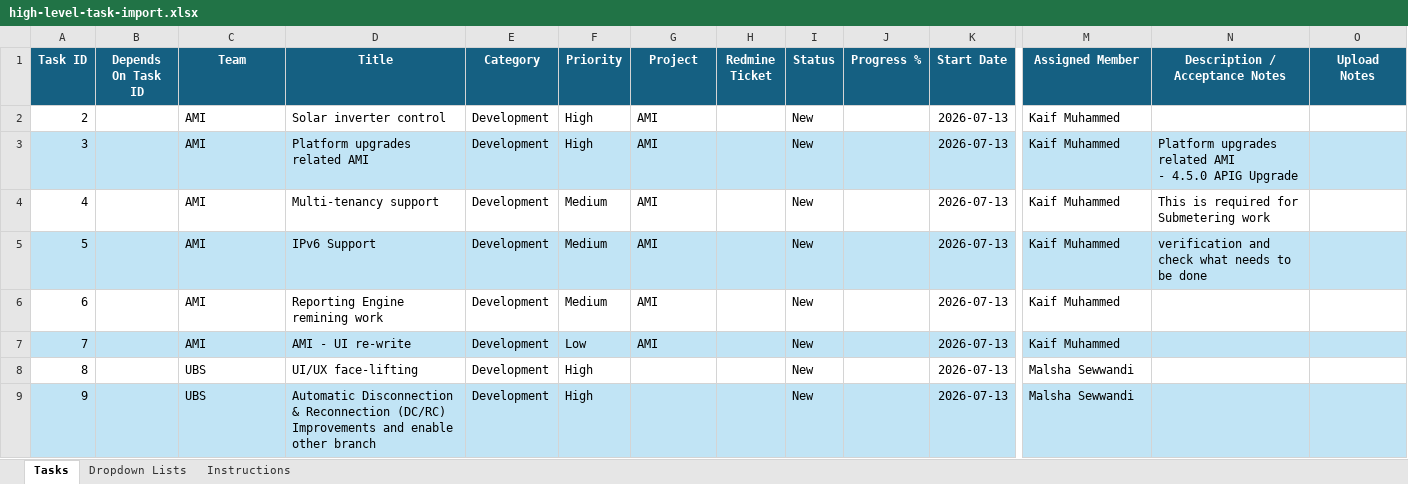
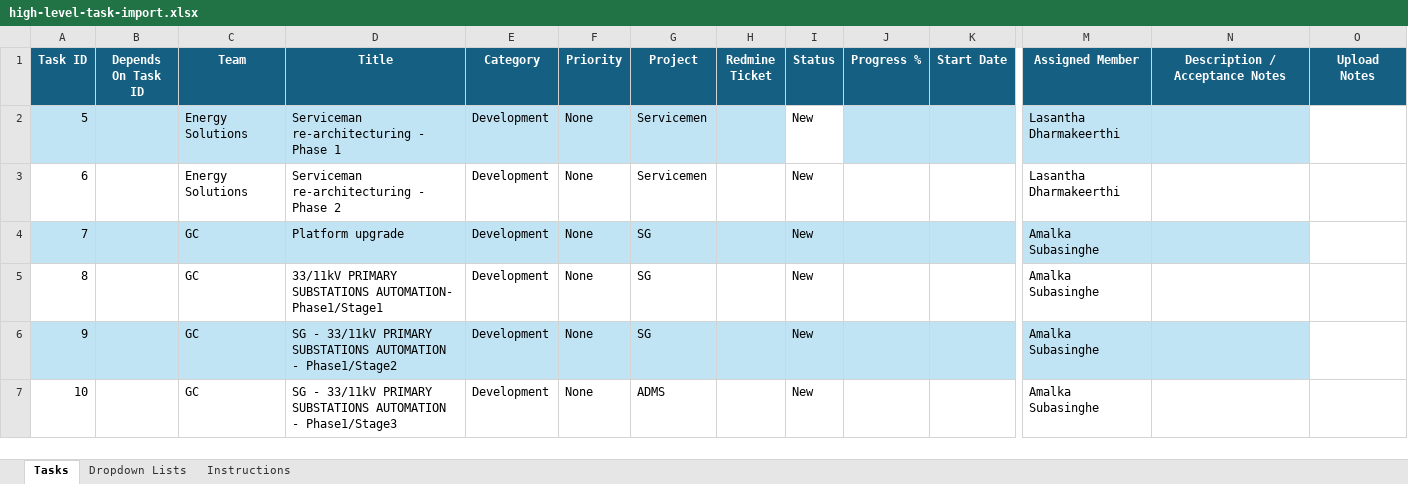
Before and after one commit to inoshperera/team-view, an Excel workbook: imports/high-level-task-import/high-level-task-import.xlsx, sheet Tasks, drawn as a sheet; only a part is shown, gaps mark what is left out; values as stored, in another font and other column widths than the file's, no borders; conditional formats and table styles not drawn; removed rows and columns are numbered as before the commit, all else as after; rows hold the shown columns only; ↵ is a line break in a cell; the diff covers the shown part only; the diff names each change by its address in the sheet, - before the commit and + after, or states it on an @@ line.

```diff
--- a/imports/high-level-task-import/high-level-task-import.xlsx (sheet Tasks)
+++ b/imports/high-level-task-import/high-level-task-import.xlsx (sheet Tasks)
-row 2: 2 |  | AMI | Solar inverter control | Development | High | AMI |  | New |  | 2026-07-13 | Kaif Muhammed
-row 3: 3 |  | AMI | Platform upgrades related AMI | Development | High | AMI |  | New |  | 2026-07-13 | Kaif Muhammed | Platform upgrades related AMI ↵ - 4.5.0 APIG Upgrade
-row 4: 4 |  | AMI | Multi-tenancy support | Development | Medium | AMI |  | New |  | 2026-07-13 | Kaif Muhammed | This is required for Submetering work
-C2:C3 (Team): AMI
+C2:C3 (Team): Energy Solutions
-D2 (Title): IPv6 Support
+D2 (Title): Serviceman re-architecturing - Phase 1
-F2:F3 (Priority): Medium
+F2:F3 (Priority): None
-G2:G3 (Project): AMI
+G2:G3 (Project): Servicemen
-I2 fill: #C1E4F5
+I2 fill: none
-K2:K6 (Start Date): 2026-07-13
+K2:K6 (Start Date): (empty)
-M2:M3 (Assigned Member): Kaif Muhammed
+M2:M3 (Assigned Member): Lasantha Dharmakeerthi
-N2 (Description / Acceptance Notes): verification and check what needs to be done
+N2 (Description / Acceptance Notes): (empty)
-O2 fill: #C1E4F5
+O2 fill: none
-D3 (Title): Reporting Engine remining work
+D3 (Title): Serviceman re-architecturing - Phase 2
-C4 (Team): AMI
+C4 (Team): GC
-D4 (Title): AMI - UI re-write
+D4 (Title): Platform upgrade
-F4 (Priority): Low
+F4 (Priority): None
-G4 (Project): AMI
+G4 (Project): SG
-M4 (Assigned Member): Kaif Muhammed
+M4 (Assigned Member): Amalka Subasinghe
-O4 fill: #C1E4F5
+O4 fill: none
-C5:C6 (Team): UBS
+C5:C6 (Team): GC
-D5 (Title): UI/UX face-lifting
+D5 (Title): 33/11kV PRIMARY SUBSTATIONS AUTOMATION- Phase1/Stage1
-F5:F6 (Priority): High
+F5:F6 (Priority): None
-G5:G6 (Project): (empty)
+G5:G6 (Project): SG
-M5:M6 (Assigned Member): Malsha Sewwandi
+M5:M6 (Assigned Member): Amalka Subasinghe
-D6 (Title): Automatic Disconnection & Reconnection (DC/RC) Improvements and enable other branch
+D6 (Title): SG - 33/11kV PRIMARY SUBSTATIONS AUTOMATION - Phase1/Stage2
-O6 fill: #C1E4F5
+O6 fill: none
+row 7: 10 |  | GC | SG - 33/11kV PRIMARY SUBSTATIONS AUTOMATION - Phase1/Stage3 | Development | None | ADMS |  | New |  |  | Amalka Subasinghe
```
Also changed, not shown: 1 added row, 3 removed rows, 86 edited cells and cell formats elsewhere in this sheet, 12 other files.
